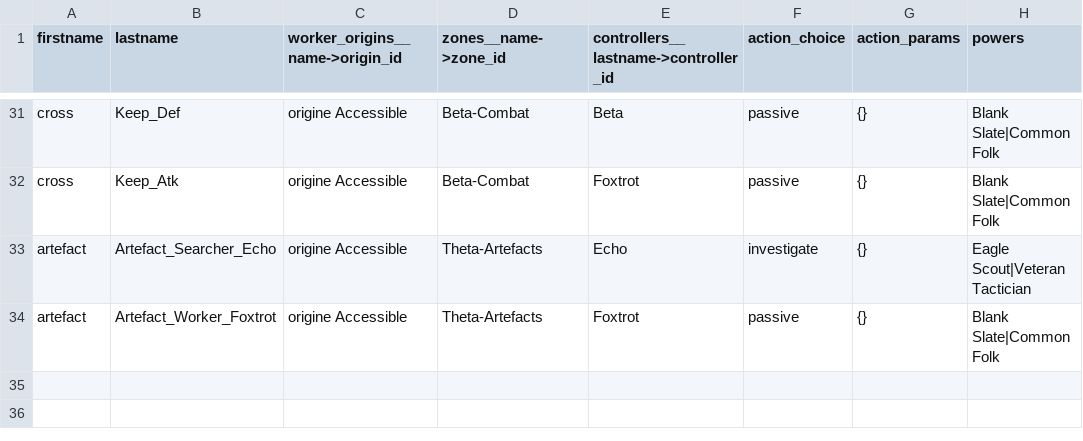
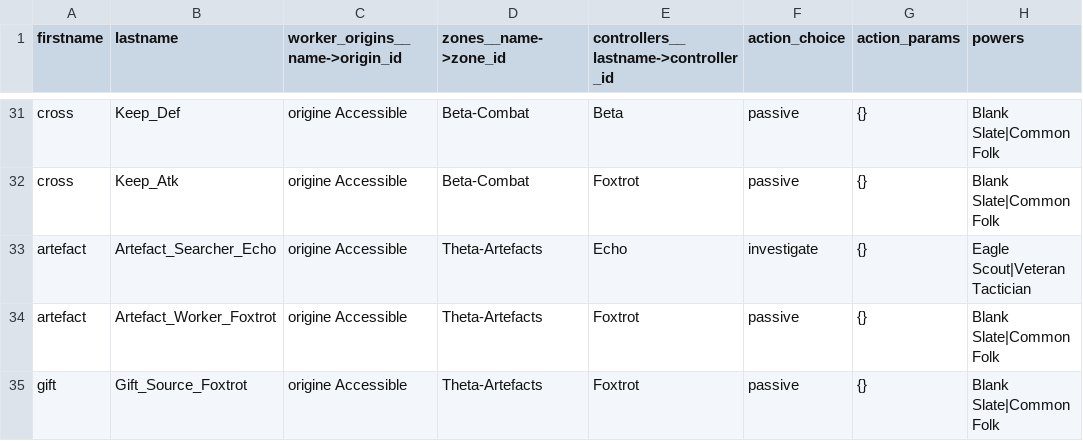
Before and after one commit to Edward-Croc/RPGConquestGame, a CSV file: var/csv/setupTestConfig_advanced.csv, drawn as a sheet; only a part is shown, gaps mark what is left out.

Commit message:
test : D1 Slice 1 — gift + returnPrisoner flows + form-render smokes (workers/action.php)
- New tests/test_workers_special_e2e.py: TestGiftWorker (6) + TestGiftPrisoner (3); UI-only.
- helpers.py: ui_gift driver next to ui_claim, URL-only, mirrors ui_attack.
- CSV: Gift_Source_Foxtrot row in setupTestConfig_advanced.csv (Foxtrot, passive, Theta-Artefacts).
- Attack form-render smoke moved into TestAttackFormRender in test_agent_combat_e2e.py for adjacency.
- Full suite: 221 passed.

```diff
--- a/var/csv/setupTestConfig_advanced.csv
+++ b/var/csv/setupTestConfig_advanced.csv
@@ -34 +34,2 @@ artefact,Artefact_Searcher_Echo,origine Accessible,Theta-Artefacts,Echo,investig
 artefact,Artefact_Worker_Foxtrot,origine Accessible,Theta-Artefacts,Foxtrot,passive,{},Blank Slate|Common Folk
+gift,Gift_Source_Foxtrot,origine Accessible,Theta-Artefacts,Foxtrot,passive,{},Blank Slate|Common Folk
```
Also changed, not shown: 4 other files.
